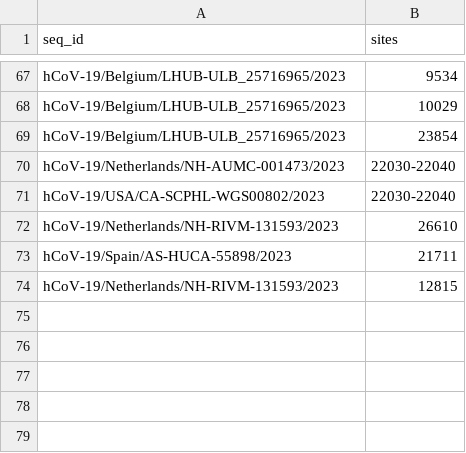
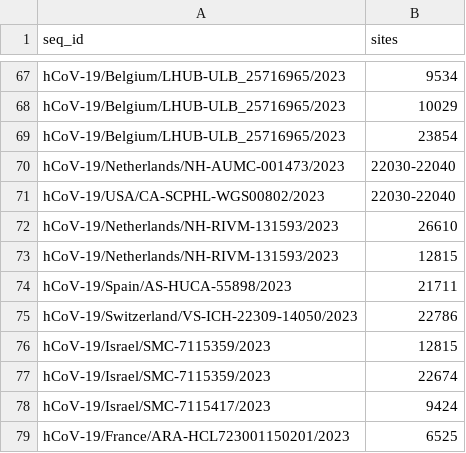
Before and after one commit to neherlab/BA286, a TSV file: config/mask.tsv, drawn as a sheet; only a part is shown, gaps mark what is left out.

```diff
--- a/config/mask.tsv
+++ b/config/mask.tsv
@@ -72,3 +72,8 @@ hCoV-19/USA/CA-SCPHL-WGS00802/2023	22030-22040
 hCoV-19/Netherlands/NH-RIVM-131593/2023	26610
+hCoV-19/Netherlands/NH-RIVM-131593/2023	12815
 hCoV-19/Spain/AS-HUCA-55898/2023	21711
-hCoV-19/Netherlands/NH-RIVM-131593/2023	12815
+hCoV-19/Switzerland/VS-ICH-22309-14050/2023	22786
+hCoV-19/Israel/SMC-7115359/2023	12815
+hCoV-19/Israel/SMC-7115359/2023	22674
+hCoV-19/Israel/SMC-7115417/2023	9424
+hCoV-19/France/ARA-HCL723001150201/2023	6525
```
Also changed, not shown: 3 other files.
